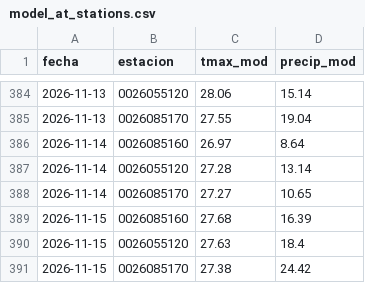
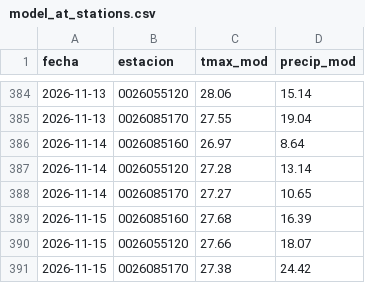
Before and after one commit to al3jandroangel/sat-incendios-cali, a CSV file: data/model_at_stations.csv, drawn as a sheet; only a part is shown, gaps mark what is left out.

```diff
--- a/data/model_at_stations.csv
+++ b/data/model_at_stations.csv
@@ -389,3 +389,3 @@ fecha,estacion,tmax_mod,precip_mod
 2026-11-15,0026085160,27.68,16.39
-2026-11-15,0026055120,27.63,18.4
+2026-11-15,0026055120,27.66,18.07
 2026-11-15,0026085170,27.38,24.42
```
Also changed, not shown: 1 other file.
